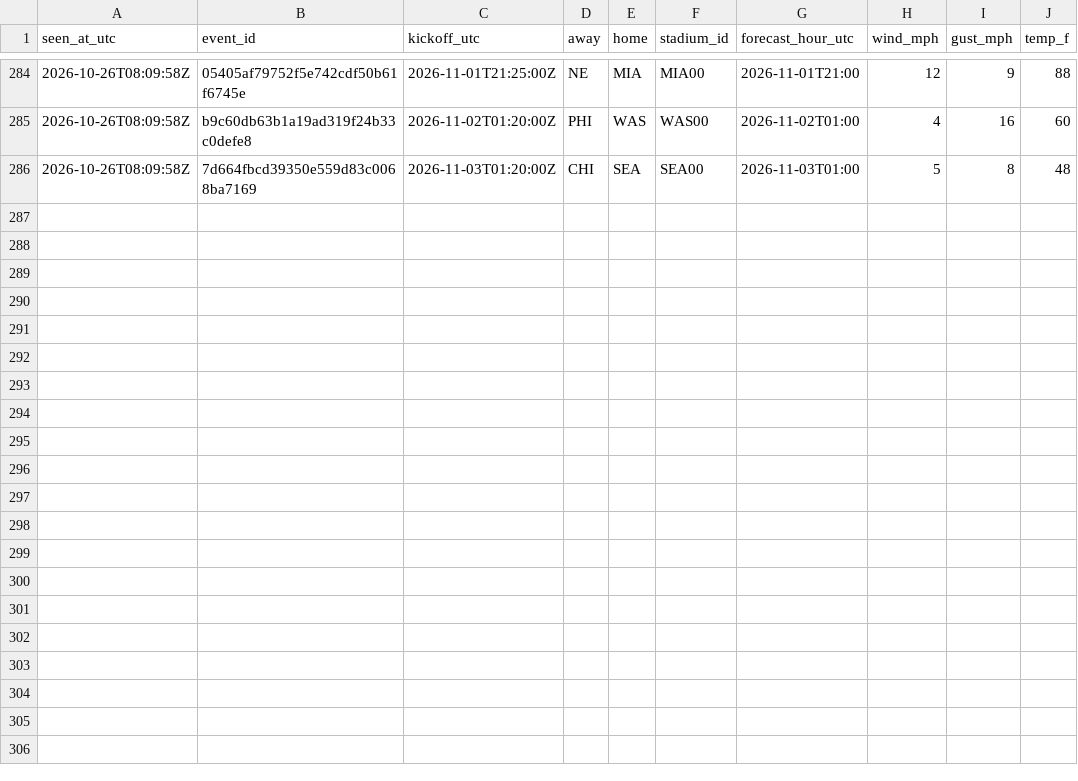
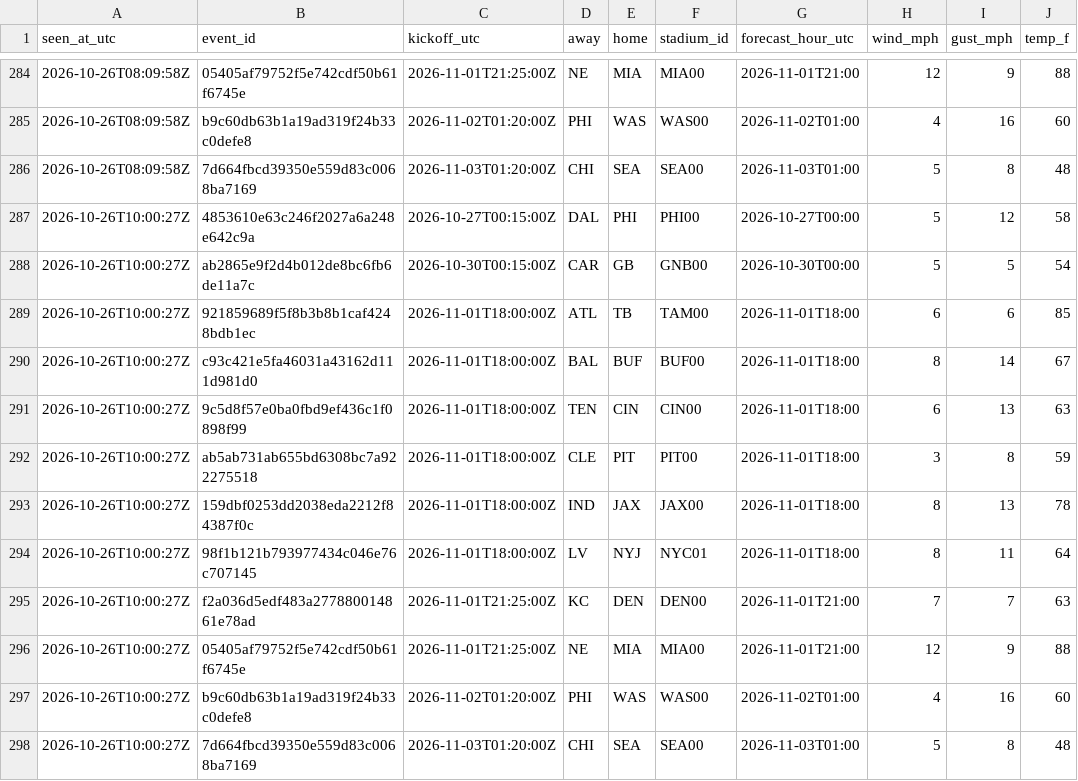
Before and after one commit to James72766/nfl-47-tracker, a CSV file: data/wind-forecasts.csv, drawn as a sheet; only a part is shown, gaps mark what is left out; the diff names each change by its address in the sheet, - before the commit and + after, or states it on an @@ line.

```diff
--- a/data/wind-forecasts.csv
+++ b/data/wind-forecasts.csv
+row 287: 2026-10-26T10:00:27Z | 4853610e63c246f2027a6a248e642c9a | 2026-10-27T00:15:00Z | DAL | PHI | PHI00 | 2026-10-27T00:00 | 5 | 12 | 58
+row 288: 2026-10-26T10:00:27Z | ab2865e9f2d4b012de8bc6fb6de11a7c | 2026-10-30T00:15:00Z | CAR | GB | GNB00 | 2026-10-30T00:00 | 5 | 5 | 54
+row 289: 2026-10-26T10:00:27Z | 921859689f5f8b3b8b1caf4248bdb1ec | 2026-11-01T18:00:00Z | ATL | TB | TAM00 | 2026-11-01T18:00 | 6 | 6 | 85
+row 290: 2026-10-26T10:00:27Z | c93c421e5fa46031a43162d111d981d0 | 2026-11-01T18:00:00Z | BAL | BUF | BUF00 | 2026-11-01T18:00 | 8 | 14 | 67
+row 291: 2026-10-26T10:00:27Z | 9c5d8f57e0ba0fbd9ef436c1f0898f99 | 2026-11-01T18:00:00Z | TEN | CIN | CIN00 | 2026-11-01T18:00 | 6 | 13 | 63
+row 292: 2026-10-26T10:00:27Z | ab5ab731ab655bd6308bc7a922275518 | 2026-11-01T18:00:00Z | CLE | PIT | PIT00 | 2026-11-01T18:00 | 3 | 8 | 59
+row 293: 2026-10-26T10:00:27Z | 159dbf0253dd2038eda2212f84387f0c | 2026-11-01T18:00:00Z | IND | JAX | JAX00 | 2026-11-01T18:00 | 8 | 13 | 78
+row 294: 2026-10-26T10:00:27Z | 98f1b121b793977434c046e76c707145 | 2026-11-01T18:00:00Z | LV | NYJ | NYC01 | 2026-11-01T18:00 | 8 | 11 | 64
+row 295: 2026-10-26T10:00:27Z | f2a036d5edf483a277880014861e78ad | 2026-11-01T21:25:00Z | KC | DEN | DEN00 | 2026-11-01T21:00 | 7 | 7 | 63
+row 296: 2026-10-26T10:00:27Z | 05405af79752f5e742cdf50b61f6745e | 2026-11-01T21:25:00Z | NE | MIA | MIA00 | 2026-11-01T21:00 | 12 | 9 | 88
+row 297: 2026-10-26T10:00:27Z | b9c60db63b1a19ad319f24b33c0defe8 | 2026-11-02T01:20:00Z | PHI | WAS | WAS00 | 2026-11-02T01:00 | 4 | 16 | 60
+row 298: 2026-10-26T10:00:27Z | 7d664fbcd39350e559d83c0068ba7169 | 2026-11-03T01:20:00Z | CHI | SEA | SEA00 | 2026-11-03T01:00 | 5 | 8 | 48
```
Also changed, not shown: data/betmgm-lines.csv, data/research-flags.csv, 1 other file.
